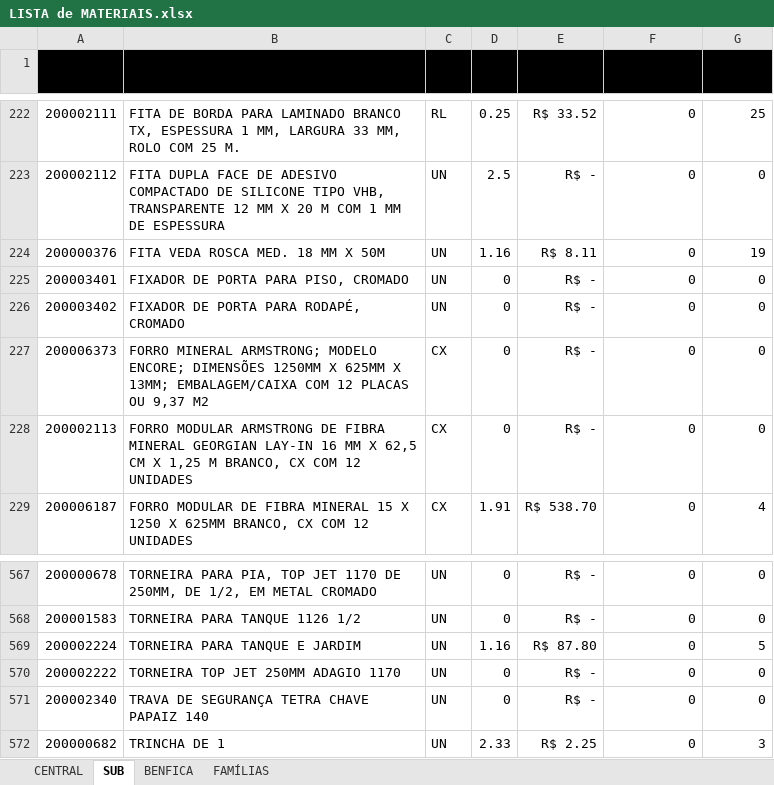
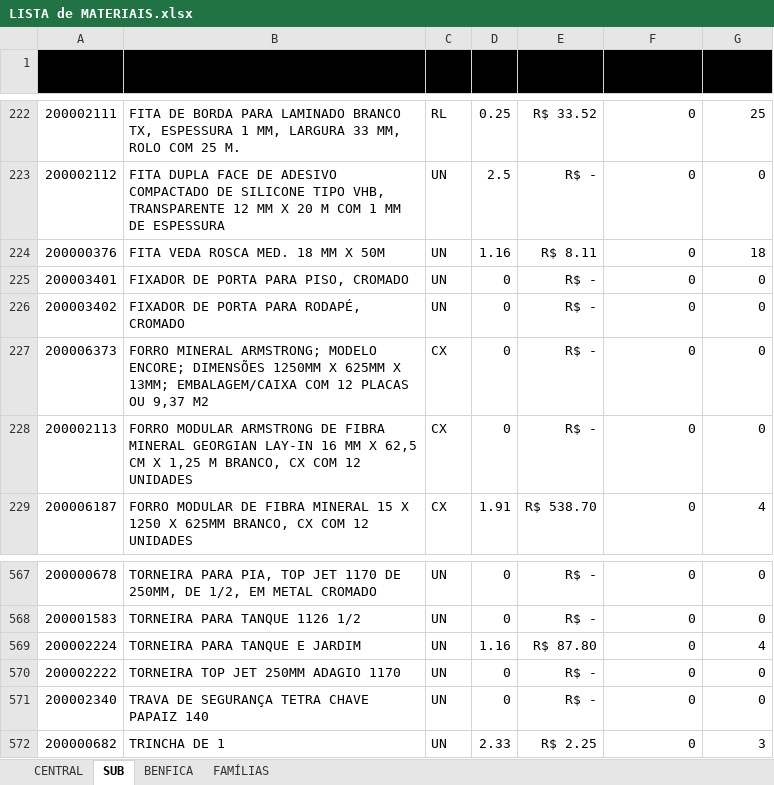
Before and after one commit to M-4vlis/almoxarifado-app, an Excel workbook: data/LISTA de MATERIAIS.xlsx, sheet SUB, drawn as a sheet; only a part is shown, gaps mark what is left out; values as stored, in another font and other column widths than the file's, no borders; table styles not drawn; 1 other sheet too large or unreadable and not compared; the diff names each change by its address in the sheet, - before the commit and + after, or states it on an @@ line.

```diff
--- a/data/LISTA de MATERIAIS.xlsx (sheet SUB)
+++ b/data/LISTA de MATERIAIS.xlsx (sheet SUB)
-G224 (Estoque): 19
+G224 (Estoque): 18
-G569 (Estoque): 5
+G569 (Estoque): 4
```
Also changed, not shown: sheet CENTRAL, sheet BENFICA.
